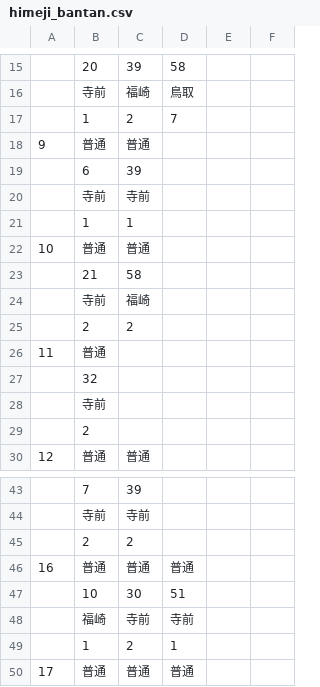
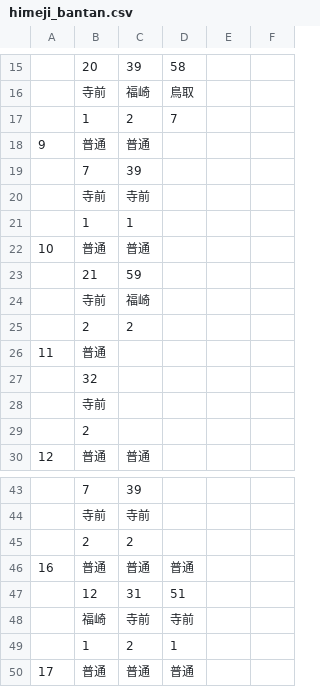
Before and after one commit to penpengrass/departure, a CSV file: csv/JRW/himeji_bantan.csv, drawn as a sheet; only a part is shown, gaps mark what is left out.

```diff
--- a/csv/JRW/himeji_bantan.csv
+++ b/csv/JRW/himeji_bantan.csv
@@ -18,3 +18,3 @@
 9,普通,普通,,,
-,6,39,,,
+,7,39,,,
 ,寺前,寺前,,,
@@ -22,3 +22,3 @@
 10,普通,普通,,,
-,21,58,,,
+,21,59,,,
 ,寺前,福崎,,,
@@ -46,3 +46,3 @@
 16,普通,普通,普通,,
-,10,30,51,,
+,12,31,51,,
 ,福崎,寺前,寺前,,
```
Also changed, not shown: csv/JRW/himeji_aboshi.csv, csv/JRW/himeji_akashi.csv, 14 other files.
